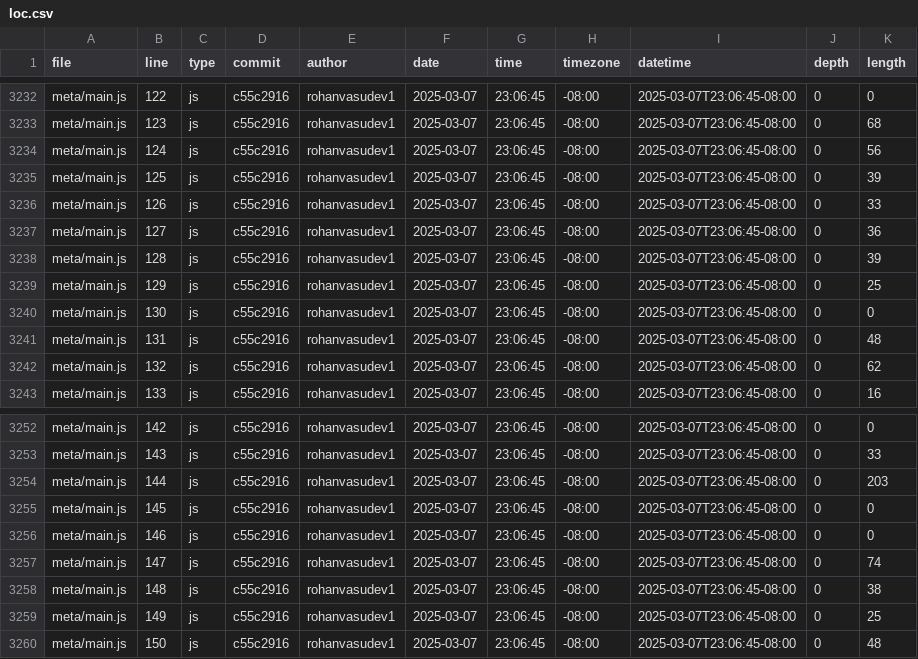
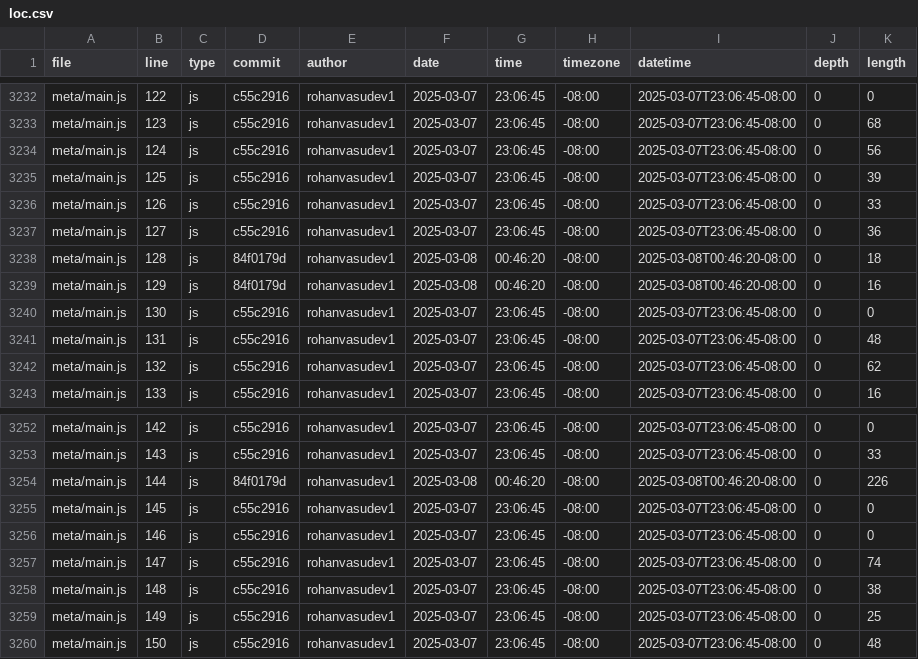
Before and after one commit to Rohanvasudev1/portfolio, a CSV file: meta/loc.csv, drawn as a sheet; only a part is shown, gaps mark what is left out.

```diff
--- a/meta/loc.csv
+++ b/meta/loc.csv
@@ -3237,4 +3237,4 @@ meta/main.js,126,js,c55c2916,rohanvasudev1,2025-03-07,23:06:45,-08:00,2025-03-07
 meta/main.js,127,js,c55c2916,rohanvasudev1,2025-03-07,23:06:45,-08:00,2025-03-07T23:06:45-08:00,0,36
-meta/main.js,128,js,c55c2916,rohanvasudev1,2025-03-07,23:06:45,-08:00,2025-03-07T23:06:45-08:00,0,39
-meta/main.js,129,js,c55c2916,rohanvasudev1,2025-03-07,23:06:45,-08:00,2025-03-07T23:06:45-08:00,0,25
+meta/main.js,128,js,84f0179d,rohanvasudev1,2025-03-08,00:46:20,-08:00,2025-03-08T00:46:20-08:00,0,18
+meta/main.js,129,js,84f0179d,rohanvasudev1,2025-03-08,00:46:20,-08:00,2025-03-08T00:46:20-08:00,0,16
 meta/main.js,130,js,c55c2916,rohanvasudev1,2025-03-07,23:06:45,-08:00,2025-03-07T23:06:45-08:00,0,0
@@ -3253,3 +3253,3 @@ meta/main.js,142,js,c55c2916,rohanvasudev1,2025-03-07,23:06:45,-08:00,2025-03-07
 meta/main.js,143,js,c55c2916,rohanvasudev1,2025-03-07,23:06:45,-08:00,2025-03-07T23:06:45-08:00,0,33
-meta/main.js,144,js,c55c2916,rohanvasudev1,2025-03-07,23:06:45,-08:00,2025-03-07T23:06:45-08:00,0,203
+meta/main.js,144,js,84f0179d,rohanvasudev1,2025-03-08,00:46:20,-08:00,2025-03-08T00:46:20-08:00,0,226
 meta/main.js,145,js,c55c2916,rohanvasudev1,2025-03-07,23:06:45,-08:00,2025-03-07T23:06:45-08:00,0,0
```
